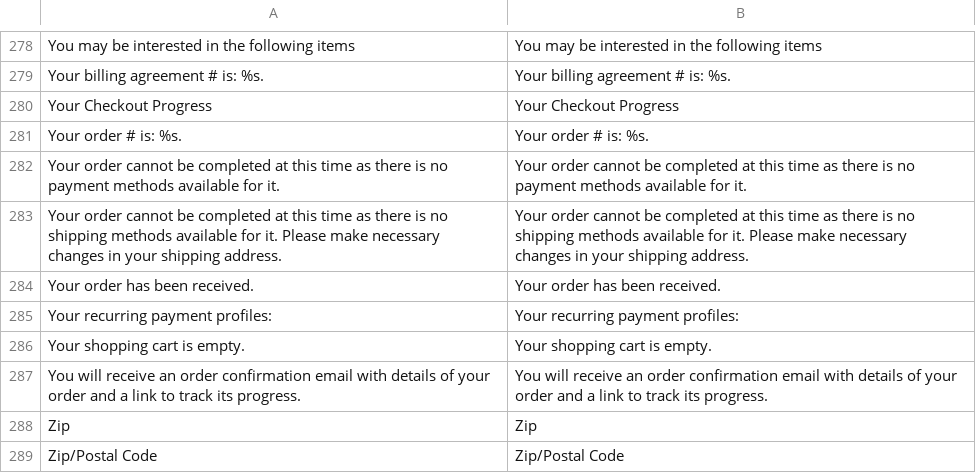
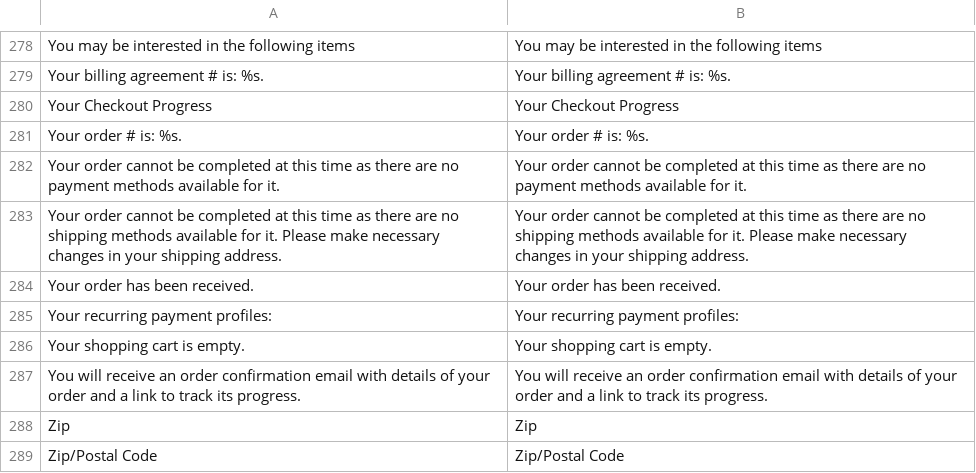
Before and after one commit to MahoCommerce/maho, a CSV file: app/locale/en_US/Mage_Checkout.csv, drawn as a sheet; only a part is shown, gaps mark what is left out.

```diff
--- a/app/locale/en_US/Mage_Checkout.csv
+++ b/app/locale/en_US/Mage_Checkout.csv
@@ -281,4 +281,4 @@
 "Your order # is: %s.","Your order # is: %s."
-"Your order cannot be completed at this time as there is no payment methods available for it.","Your order cannot be completed at this time as there is no payment methods available for it."
-"Your order cannot be completed at this time as there is no shipping methods available for it. Please make necessary changes in your shipping address.","Your order cannot be completed at this time as there is no shipping methods available for it. Please make necessary changes in your shipping address."
+"Your order cannot be completed at this time as there are no payment methods available for it.","Your order cannot be completed at this time as there are no payment methods available for it."
+"Your order cannot be completed at this time as there are no shipping methods available for it. Please make necessary changes in your shipping address.","Your order cannot be completed at this time as there are no shipping methods available for it. Please make necessary changes in your shipping address."
 "Your order has been received.","Your order has been received."
```
Also changed, not shown: 4 other files.
